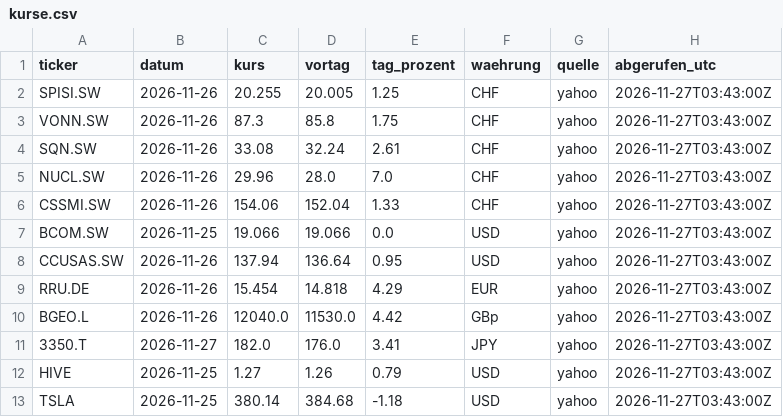
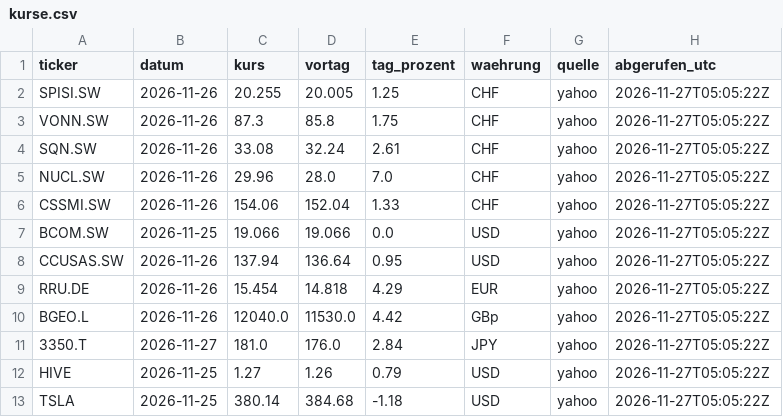
Before and after one commit to kieselstark/briefing-kurse, a CSV file: kurse.csv, drawn as a sheet.

```diff
--- a/kurse.csv
+++ b/kurse.csv
@@ -1,13 +1,13 @@
 ticker,datum,kurs,vortag,tag_prozent,waehrung,quelle,abgerufen_utc
-SPISI.SW,2026-11-26,20.255,20.005,1.25,CHF,yahoo,2026-11-27T03:43:00Z
-VONN.SW,2026-11-26,87.3,85.8,1.75,CHF,yahoo,2026-11-27T03:43:00Z
-SQN.SW,2026-11-26,33.08,32.24,2.61,CHF,yahoo,2026-11-27T03:43:00Z
-NUCL.SW,2026-11-26,29.96,28.0,7.0,CHF,yahoo,2026-11-27T03:43:00Z
-CSSMI.SW,2026-11-26,154.06,152.04,1.33,CHF,yahoo,2026-11-27T03:43:00Z
-BCOM.SW,2026-11-25,19.066,19.066,0.0,USD,yahoo,2026-11-27T03:43:00Z
-CCUSAS.SW,2026-11-26,137.94,136.64,0.95,USD,yahoo,2026-11-27T03:43:00Z
-RRU.DE,2026-11-26,15.454,14.818,4.29,EUR,yahoo,2026-11-27T03:43:00Z
-BGEO.L,2026-11-26,12040.0,11530.0,4.42,GBp,yahoo,2026-11-27T03:43:00Z
-3350.T,2026-11-27,182.0,176.0,3.41,JPY,yahoo,2026-11-27T03:43:00Z
-HIVE,2026-11-25,1.27,1.26,0.79,USD,yahoo,2026-11-27T03:43:00Z
-TSLA,2026-11-25,380.14,384.68,-1.18,USD,yahoo,2026-11-27T03:43:00Z
+SPISI.SW,2026-11-26,20.255,20.005,1.25,CHF,yahoo,2026-11-27T05:05:22Z
+VONN.SW,2026-11-26,87.3,85.8,1.75,CHF,yahoo,2026-11-27T05:05:22Z
+SQN.SW,2026-11-26,33.08,32.24,2.61,CHF,yahoo,2026-11-27T05:05:22Z
+NUCL.SW,2026-11-26,29.96,28.0,7.0,CHF,yahoo,2026-11-27T05:05:22Z
+CSSMI.SW,2026-11-26,154.06,152.04,1.33,CHF,yahoo,2026-11-27T05:05:22Z
+BCOM.SW,2026-11-25,19.066,19.066,0.0,USD,yahoo,2026-11-27T05:05:22Z
+CCUSAS.SW,2026-11-26,137.94,136.64,0.95,USD,yahoo,2026-11-27T05:05:22Z
+RRU.DE,2026-11-26,15.454,14.818,4.29,EUR,yahoo,2026-11-27T05:05:22Z
+BGEO.L,2026-11-26,12040.0,11530.0,4.42,GBp,yahoo,2026-11-27T05:05:22Z
+3350.T,2026-11-27,181.0,176.0,2.84,JPY,yahoo,2026-11-27T05:05:22Z
+HIVE,2026-11-25,1.27,1.26,0.79,USD,yahoo,2026-11-27T05:05:22Z
+TSLA,2026-11-25,380.14,384.68,-1.18,USD,yahoo,2026-11-27T05:05:22Z
```
Also changed, not shown: historie.csv.
